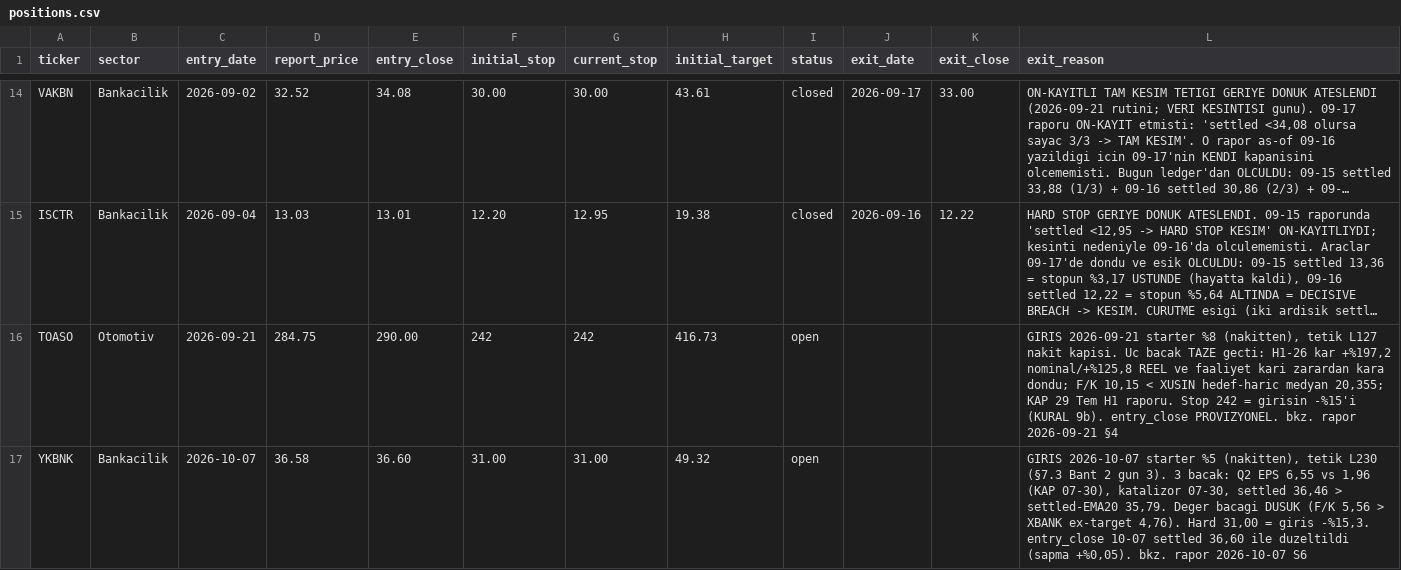
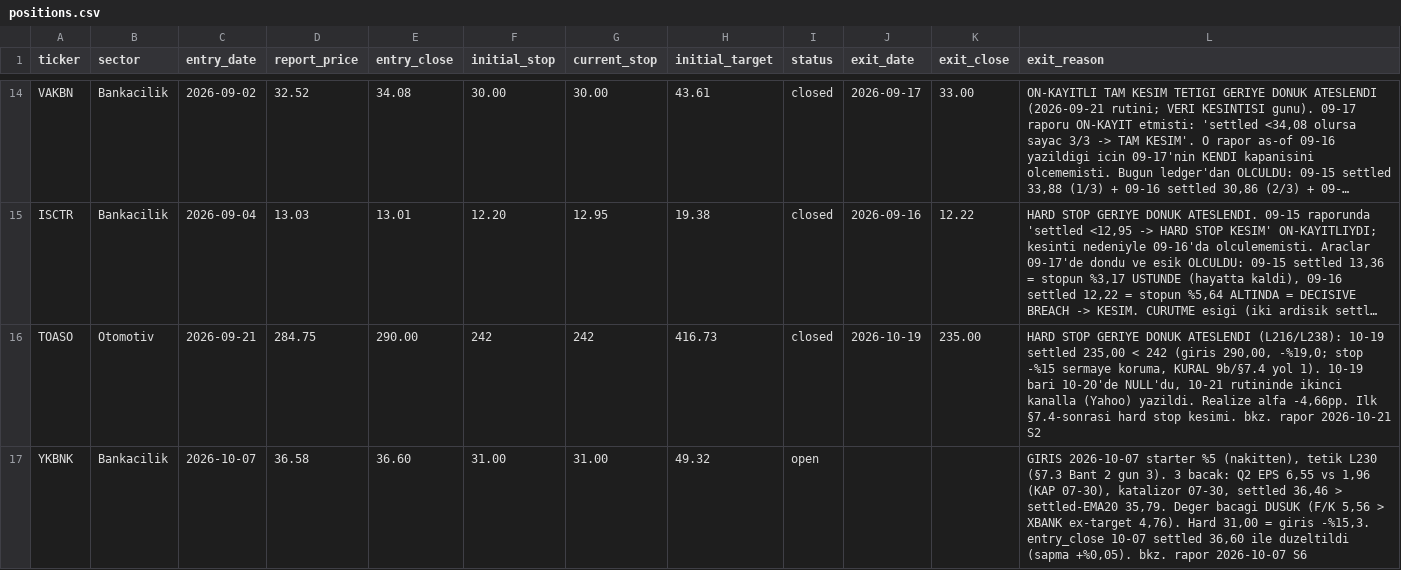
Before and after one commit to mehmedalipazar/finance-agent-v2, a CSV file: data/positions.csv, drawn as a sheet; only a part is shown, gaps mark what is left out; long unchanged cells end in …; the diff names each change by its address in the sheet, - before the commit and + after, or states it on an @@ line.

```diff
--- a/data/positions.csv
+++ b/data/positions.csv
-I16 (status): open
+I16 (status): closed
-J16 (exit_date): (empty)
+J16 (exit_date): 2026-10-19
-K16 (exit_close): (empty)
+K16 (exit_close): 235.00
-L16 (exit_reason): GIRIS 2026-09-21 starter %8 (nakitten), tetik L127 nakit kapisi. Uc bacak TAZE gecti: H1-26 kar +%197,2 nominal/+%125,8 REEL ve faaliyet kari zarardan kara dondu; F/K 10,15 < XUSIN hedef-haric medyan 20,355; KAP 29 Tem H1 raporu. Stop 242 = girisin -%15'i (KURAL 9b). entry_close PROVIZYONEL. bkz. rapor 2026-09-21 §4
+L16 (exit_reason): HARD STOP GERIYE DONUK ATESLENDI (L216/L238): 10-19 settled 235,00 < 242 (giris 290,00, -%19,0; stop -%15 sermaye koruma, KURAL 9b/§7.4 yol 1). 10-19 bari 10-20'de NULL'du, 10-21 rutininde ikinci kanalla (Yahoo) yazildi. Realize alfa -4,66pp. Ilk §7.4-sonrasi hard stop kesimi. bkz. rapor 2026-10-21 S2
```
Also changed, not shown: data/prices.csv, data/triggers.csv, 2 other files.
